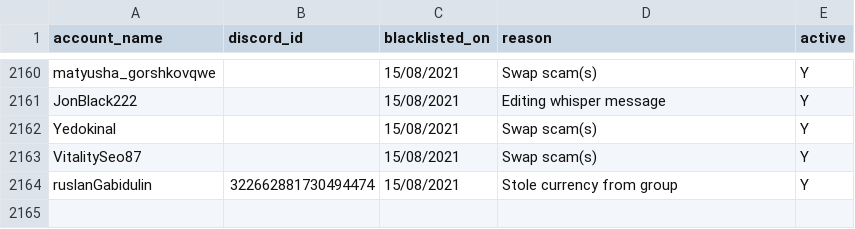
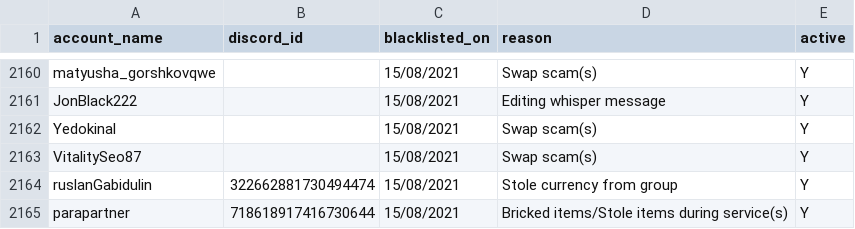
Before and after one commit to The-Forbidden-Trove/ForbiddenTroveBlacklist, a CSV file: blacklist.csv, drawn as a sheet; only a part is shown, gaps mark what is left out; the diff names each change by its address in the sheet, - before the commit and + after, or states it on an @@ line.

Commit message:
Update blacklist.csv

```diff
--- a/blacklist.csv
+++ b/blacklist.csv
+row 2165: parapartner | 718618917416730644 | 15/08/2021 | Bricked items/Stole items during service(s) | Y
```
